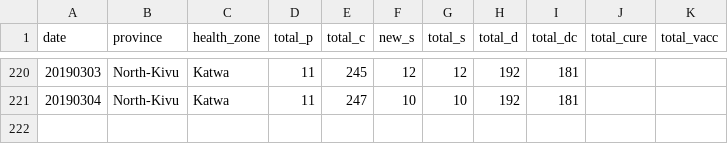
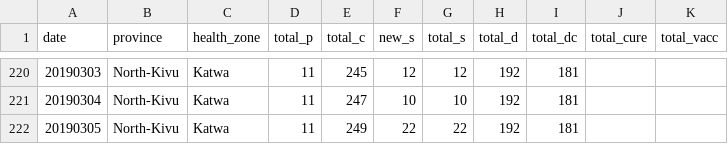
Before and after one commit to sophiemeakin/ebola_drc, a CSV file: data/health_zone/ebola_drc-Katwa.csv, drawn as a sheet; only a part is shown, gaps mark what is left out.

```diff
--- a/data/health_zone/ebola_drc-Katwa.csv
+++ b/data/health_zone/ebola_drc-Katwa.csv
@@ -221 +221,2 @@ date,province,health_zone,total_p,total_c,new_s,total_s,total_d,total_dc,total_c
 20190304,North-Kivu,Katwa,11,247,10,10,192,181,,
+20190305,North-Kivu,Katwa,11,249,22,22,192,181,,
```
Also changed, not shown: data/health_zone/ebola_drc-Beni.csv, data/health_zone/ebola_drc-Butembo.csv, 24 other files.
